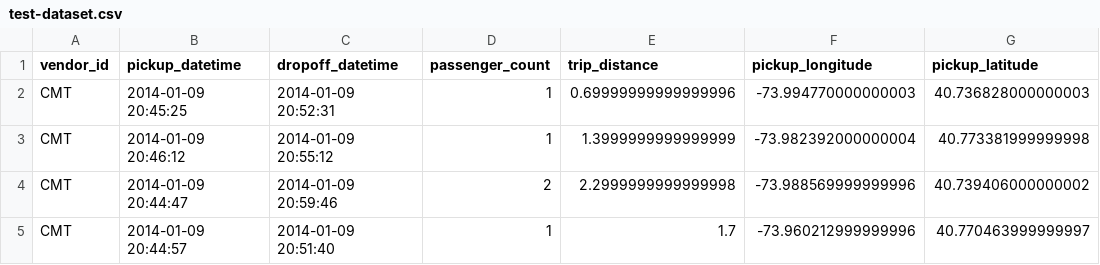
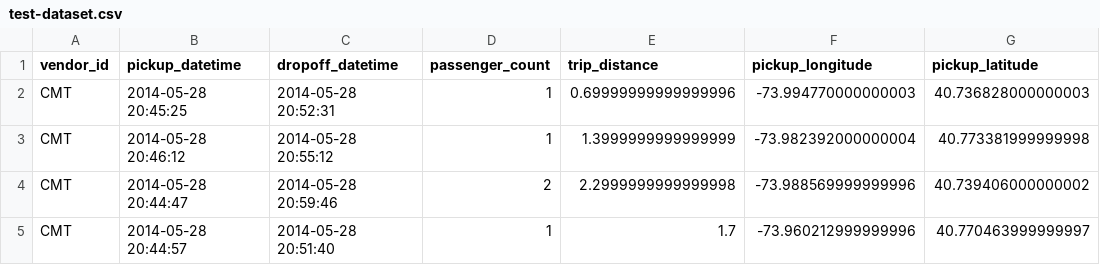
Before and after one commit to waleedali/driverbuddy, a CSV file: data/test-dataset.csv, drawn as a sheet; only a part is shown; the diff names each change by its address in the sheet, - before the commit and + after, or states it on an @@ line.

```diff
--- a/data/test-dataset.csv
+++ b/data/test-dataset.csv
-B2 (pickup_datetime): 2014-01-09 20:45:25
+B2 (pickup_datetime): 2014-05-28 20:45:25
-C2 (dropoff_datetime): 2014-01-09 20:52:31
+C2 (dropoff_datetime): 2014-05-28 20:52:31
-B3 (pickup_datetime): 2014-01-09 20:46:12
+B3 (pickup_datetime): 2014-05-28 20:46:12
-C3 (dropoff_datetime): 2014-01-09 20:55:12
+C3 (dropoff_datetime): 2014-05-28 20:55:12
-B4 (pickup_datetime): 2014-01-09 20:44:47
+B4 (pickup_datetime): 2014-05-28 20:44:47
-C4 (dropoff_datetime): 2014-01-09 20:59:46
+C4 (dropoff_datetime): 2014-05-28 20:59:46
-B5 (pickup_datetime): 2014-01-09 20:44:57
+B5 (pickup_datetime): 2014-05-28 20:44:57
-C5 (dropoff_datetime): 2014-01-09 20:51:40
+C5 (dropoff_datetime): 2014-05-28 20:51:40
```
Also changed, not shown: 19 other files.
